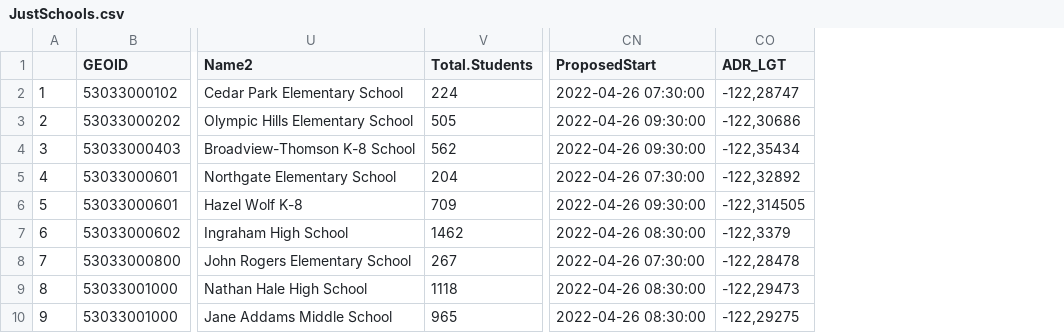
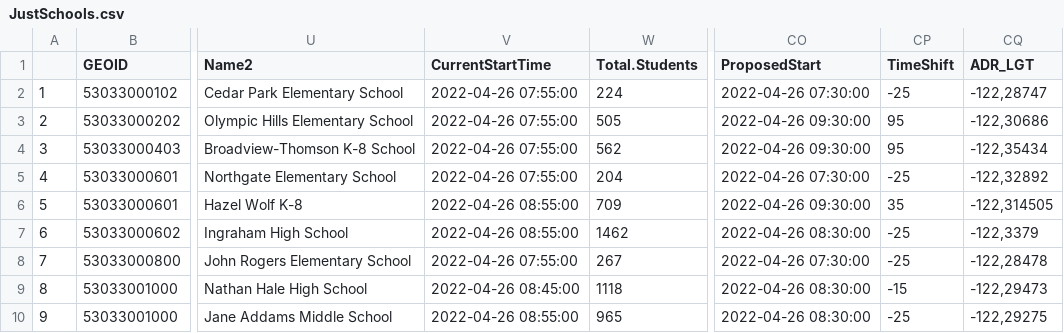
Before and after one commit to andrewbcooper/SPS_Analysis, a CSV file: JustSchools.csv, drawn as a sheet; only a part is shown, gaps mark what is left out; the diff names each change by its address in the sheet, - before the commit and + after, or states it on an @@ line.

Commit message:
added current start and magnatude of proposed time shift

```diff
--- a/JustSchools.csv
+++ b/JustSchools.csv
+column V (CurrentStartTime), rows 2-10: 2022-04-26 07:55:00 | 2022-04-26 07:55:00 | 2022-04-26 07:55:00 | 2022-04-26 07:55:00 | 2022-04-26 08:55:00 | 2022-04-26 08:55:00 | 2022-04-26 07:55:00 | 2022-04-26 08:45:00 | 2022-04-26 08:55:00
+column CP (TimeShift), rows 2-10: -25 | 95 | 95 | -25 | 35 | -25 | -25 | -15 | -25
```
Also changed, not shown: 1 other file.
